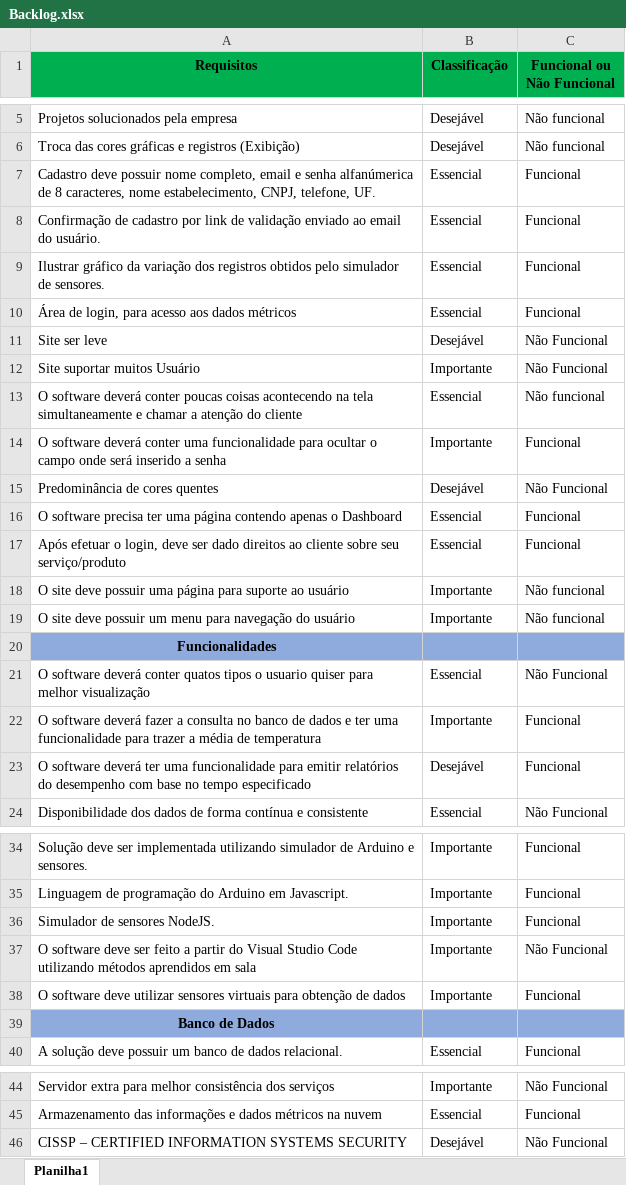
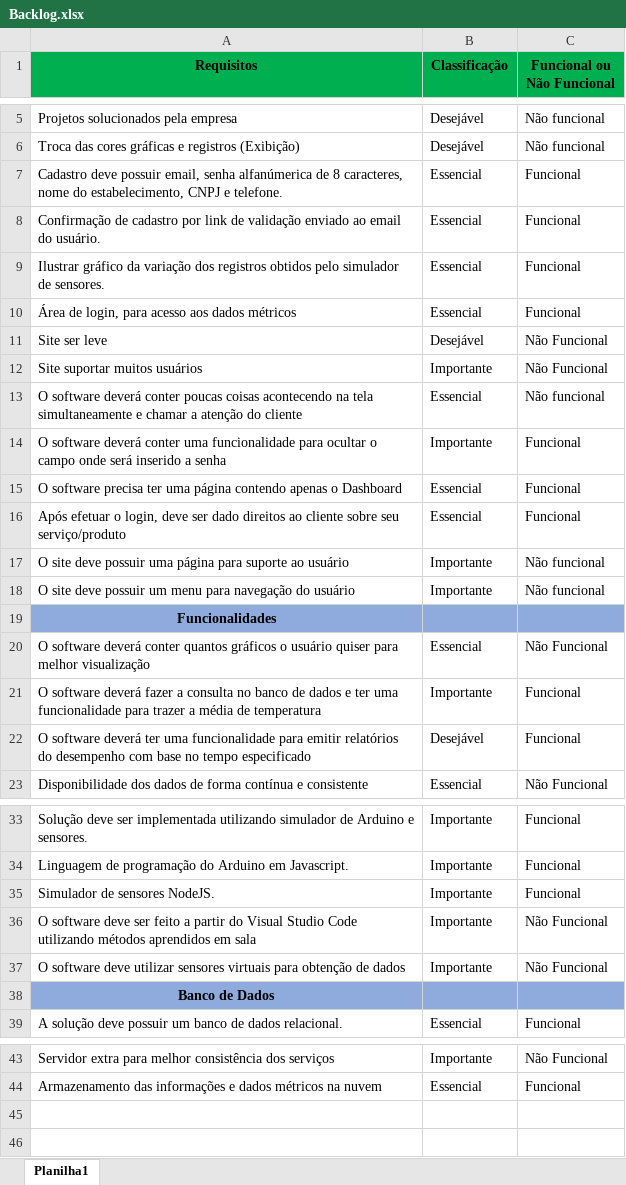
Before and after one commit to DavidRafaelDev/Grupo08ADSB, an Excel workbook: Tecnologia da Informação/Backlog.xlsx, sheet Planilha1, drawn as a sheet; only a part is shown, gaps mark what is left out; values as stored, in another font and other column widths than the file's, no borders; removed rows and columns are numbered as before the commit, all else as after; the diff names each change by its address in the sheet, - before the commit and + after, or states it on an @@ line.

Commit message:
Organização

```diff
--- a/Tecnologia da Informação/Backlog.xlsx (sheet Planilha1)
+++ b/Tecnologia da Informação/Backlog.xlsx (sheet Planilha1)
-A7 (Requisitos): …deve possuir nome completo, email e senha alfanúmerica de 8 caracteres, nome estabelecimento, CNPJ, telefone, UF.
+A7 (Requisitos): …deve possuir email, senha alfanúmerica de 8 caracteres, nome do estabelecimento, CNPJ e telefone.
-A12 (Requisitos): Site suportar muitos Usuário
+A12 (Requisitos): Site suportar muitos usuários
-row 15: Predominância de cores quentes | Desejável | Não Funcional
-A20 (Requisitos): …deverá conter quatos tipos o usuario quiser para…
+A20 (Requisitos): …deverá conter quantos gráficos o usuário quiser para…
-C37 (Funcional ou Não Funcional): Funcional
+C37 (Funcional ou Não Funcional): Não Funcional
-row 46: CISSP – CERTIFIED INFORMATION SYSTEMS SECURITY | Desejável | Não Funcional
```
